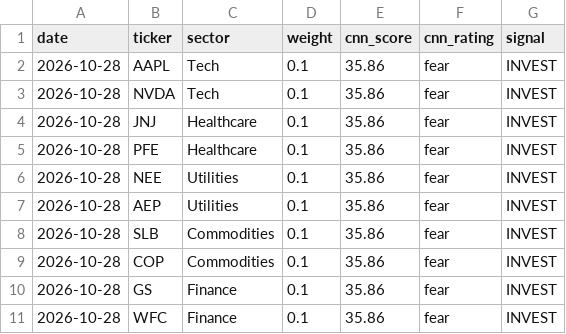
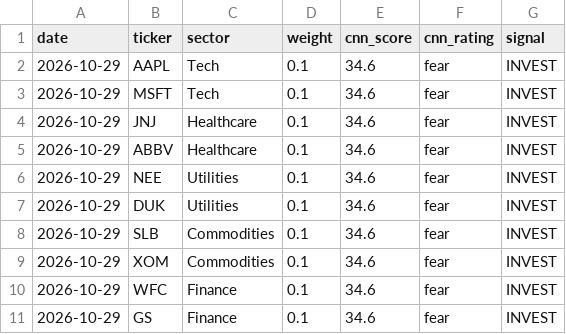
Before and after one commit to vkv23001/portfolio-optimization, a CSV file: outputs/todays_allocation.csv, drawn as a sheet.

```diff
--- a/outputs/todays_allocation.csv
+++ b/outputs/todays_allocation.csv
@@ -1,11 +1,11 @@
 date,ticker,sector,weight,cnn_score,cnn_rating,signal
-2026-10-28,AAPL,Tech,0.1,35.86,fear,INVEST
-2026-10-28,NVDA,Tech,0.1,35.86,fear,INVEST
-2026-10-28,JNJ,Healthcare,0.1,35.86,fear,INVEST
-2026-10-28,PFE,Healthcare,0.1,35.86,fear,INVEST
-2026-10-28,NEE,Utilities,0.1,35.86,fear,INVEST
-2026-10-28,AEP,Utilities,0.1,35.86,fear,INVEST
-2026-10-28,SLB,Commodities,0.1,35.86,fear,INVEST
-2026-10-28,COP,Commodities,0.1,35.86,fear,INVEST
-2026-10-28,GS,Finance,0.1,35.86,fear,INVEST
-2026-10-28,WFC,Finance,0.1,35.86,fear,INVEST
+2026-10-29,AAPL,Tech,0.1,34.6,fear,INVEST
+2026-10-29,MSFT,Tech,0.1,34.6,fear,INVEST
+2026-10-29,JNJ,Healthcare,0.1,34.6,fear,INVEST
+2026-10-29,ABBV,Healthcare,0.1,34.6,fear,INVEST
+2026-10-29,NEE,Utilities,0.1,34.6,fear,INVEST
+2026-10-29,DUK,Utilities,0.1,34.6,fear,INVEST
+2026-10-29,SLB,Commodities,0.1,34.6,fear,INVEST
+2026-10-29,XOM,Commodities,0.1,34.6,fear,INVEST
+2026-10-29,WFC,Finance,0.1,34.6,fear,INVEST
+2026-10-29,GS,Finance,0.1,34.6,fear,INVEST
```
Also changed, not shown: outputs/portfolio_values.csv, outputs/summary.csv, 5 other files.
